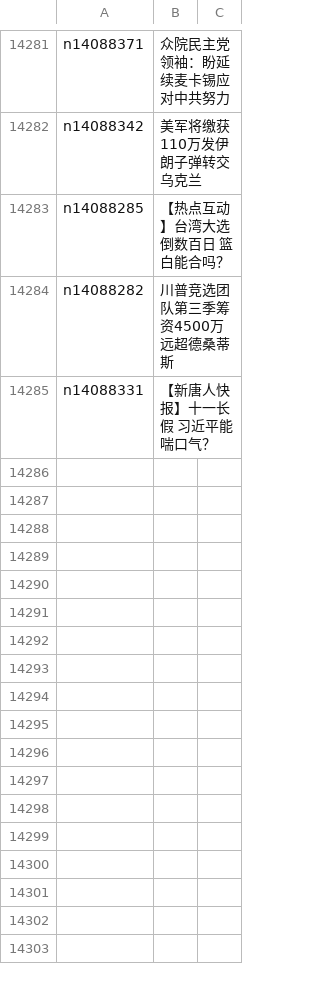
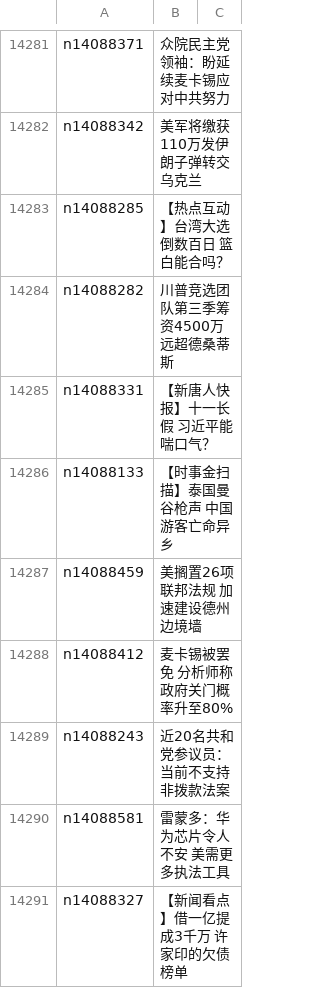
Before and after one commit to epic-marker/epoch-news, a CSV file: indexes/ncid1078159.csv, drawn as a sheet; only a part is shown, gaps mark what is left out; the diff names each change by its address in the sheet, - before the commit and + after, or states it on an @@ line.

```diff
--- a/indexes/ncid1078159.csv
+++ b/indexes/ncid1078159.csv
+row 14286: n14088133 | 【时事金扫描】泰国曼谷枪声 中国游客亡命异乡
+row 14287: n14088459 | 美搁置26项联邦法规 加速建设德州边境墙
+row 14288: n14088412 | 麦卡锡被罢免 分析师称政府关门概率升至80%
+row 14289: n14088243 | 近20名共和党参议员：当前不支持非拨款法案
+row 14290: n14088581 | 雷蒙多：华为芯片令人不安 美需更多执法工具
+row 14291: n14088327 | 【新闻看点】借一亿提成3千万 许家印的欠债榜单
```
Also changed, not shown: indexes/ncid1078160.csv, indexes/ncid282.csv, 45 other files.
